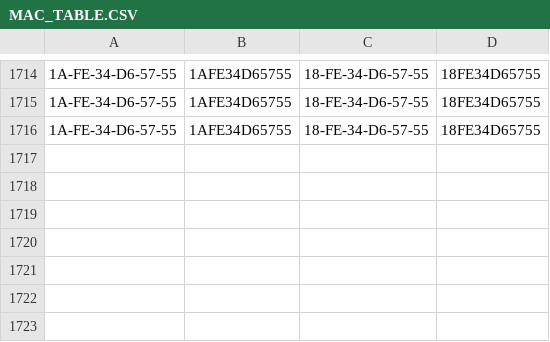
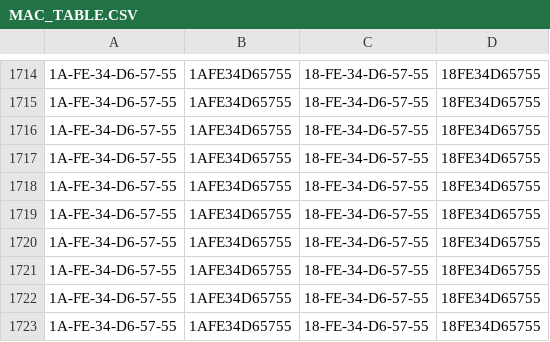
Before and after one commit to hzhsohn/esp8266-KG1, a CSV file: esp8266开关固件/esp8266/FLASH烧录工具/MAC_ADDR/MAC_TABLE.CSV, drawn as a sheet; only a part is shown, gaps mark what is left out; the diff names each change by its address in the sheet, - before the commit and + after, or states it on an @@ line.

```diff
--- a/esp8266开关固件/esp8266/FLASH烧录工具/MAC_ADDR/MAC_TABLE.CSV
+++ b/esp8266开关固件/esp8266/FLASH烧录工具/MAC_ADDR/MAC_TABLE.CSV
+row 1717: 1A-FE-34-D6-57-55 | 1AFE34D65755 | 18-FE-34-D6-57-55 | 18FE34D65755
+row 1718: 1A-FE-34-D6-57-55 | 1AFE34D65755 | 18-FE-34-D6-57-55 | 18FE34D65755
+row 1719: 1A-FE-34-D6-57-55 | 1AFE34D65755 | 18-FE-34-D6-57-55 | 18FE34D65755
+row 1720: 1A-FE-34-D6-57-55 | 1AFE34D65755 | 18-FE-34-D6-57-55 | 18FE34D65755
+row 1721: 1A-FE-34-D6-57-55 | 1AFE34D65755 | 18-FE-34-D6-57-55 | 18FE34D65755
+row 1722: 1A-FE-34-D6-57-55 | 1AFE34D65755 | 18-FE-34-D6-57-55 | 18FE34D65755
+row 1723: 1A-FE-34-D6-57-55 | 1AFE34D65755 | 18-FE-34-D6-57-55 | 18FE34D65755
```
Also changed, not shown: 16 other files.
